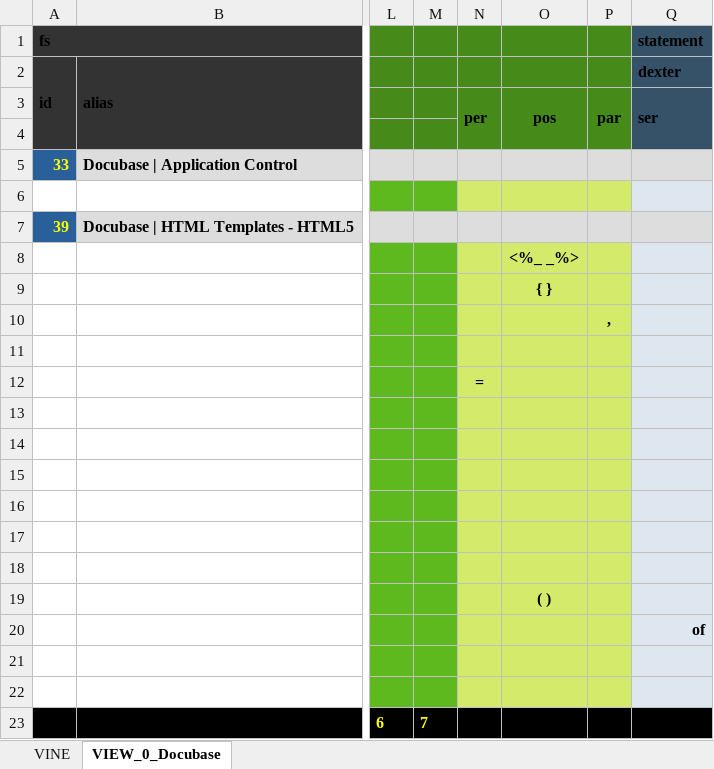
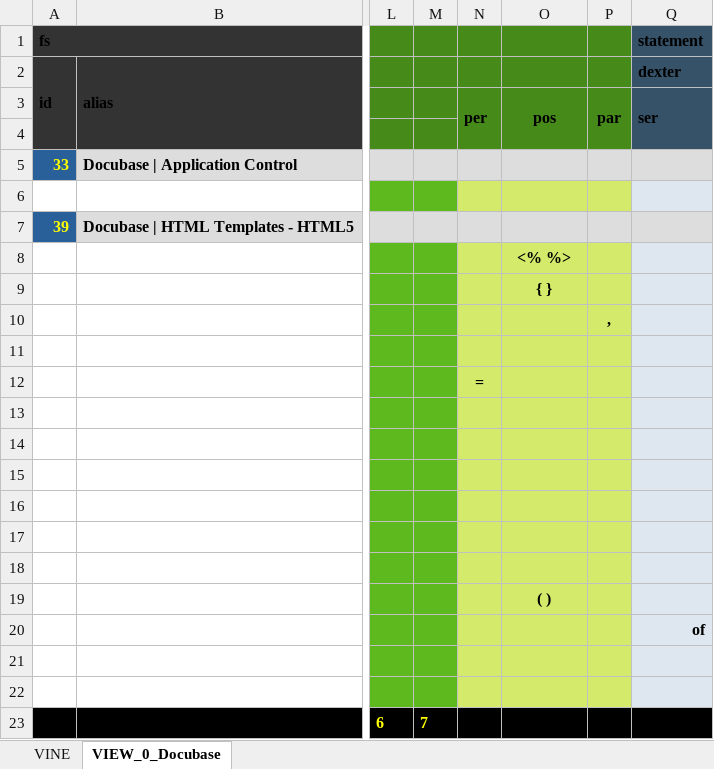
Before and after one commit to thomaspatrickwelborn/Digital-Flux-Capacitor, an Excel workbook: demonstrament/projects/001/development.xlsx, sheet VIEW_0_Docubase, drawn as a sheet; only a part is shown, gaps mark what is left out; values as stored, in another font and other column widths than the file's, no borders; the diff names each change by its address in the sheet, - before the commit and + after, or states it on an @@ line.

Commit message:
Demonstrament 001

```diff
--- a/demonstrament/projects/001/development.xlsx (sheet VIEW_0_Docubase)
+++ b/demonstrament/projects/001/development.xlsx (sheet VIEW_0_Docubase)
-O8: <%_ _%>
+O8: <% %>
```
Also changed, not shown: 11 other files.
